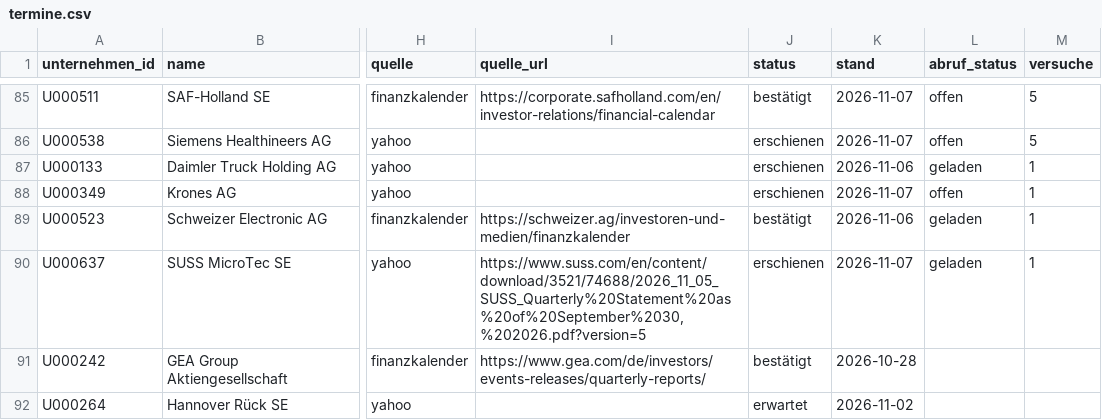
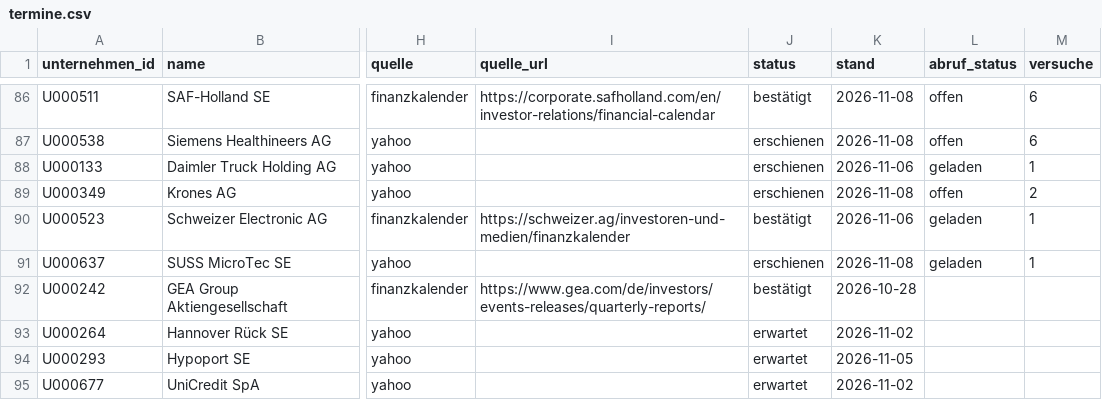
Before and after one commit to chillkrote/Unternehmenskennzahlen, a CSV file: termine/termine.csv, drawn as a sheet; only a part is shown, gaps mark what is left out; the shorter side is filled out with more unchanged rows; addresses are those after the commit; the diff covers the shown part only; the diff names each change by its address in the sheet, - before the commit and + after, or states it on an @@ line.

```diff
--- a/termine/termine.csv
+++ b/termine/termine.csv
-K86:K87 (stand): 2026-11-07
+K86:K87 (stand): 2026-11-08
-M86:M87 (versuche): 5
+M86:M87 (versuche): 6
-K89 (stand): 2026-11-07
+K89 (stand): 2026-11-08
-M89 (versuche): 1
+M89 (versuche): 2
-I91 (quelle_url): https://www.suss.com/en/content/download/3521/74688/2026_11_05_SUSS_Quarterly%20Statement%20as%20of%20September%2030,%202026.pdf?version=5
+I91 (quelle_url): (empty)
-K91 (stand): 2026-11-07
+K91 (stand): 2026-11-08
```
Also changed, not shown: 6 added rows, 3 removed rows and 40 edited cells elsewhere in this file, boersennotierte-unternehmen/industrie/dokumente/index.csv, 1 other file.
